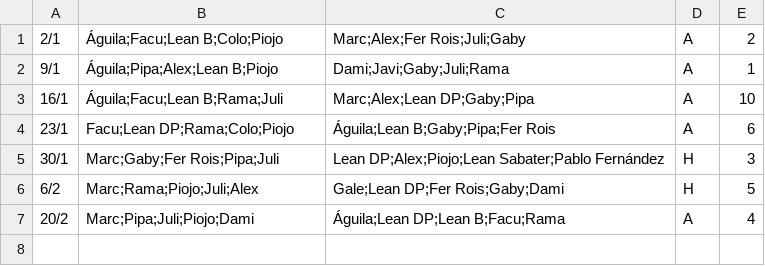
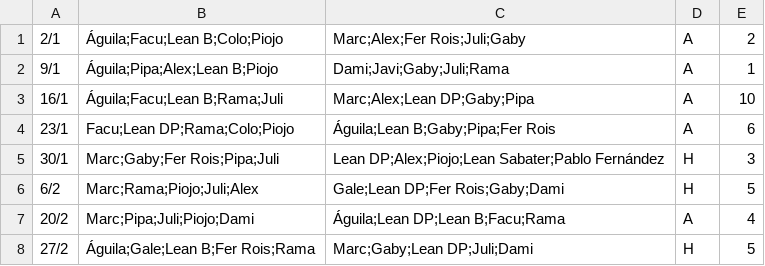
Before and after one commit to ramimartin/polimiedos, a CSV file: data/futbol_martes.csv, drawn as a sheet; the diff names each change by its address in the sheet, - before the commit and + after, or states it on an @@ line.

Commit message:
resultados 27/2

```diff
--- a/data/futbol_martes.csv
+++ b/data/futbol_martes.csv
+row 8: 27/2 | Águila;Gale;Lean B;Fer Rois;Rama | Marc;Gaby;Lean DP;Juli;Dami | H | 5
```
